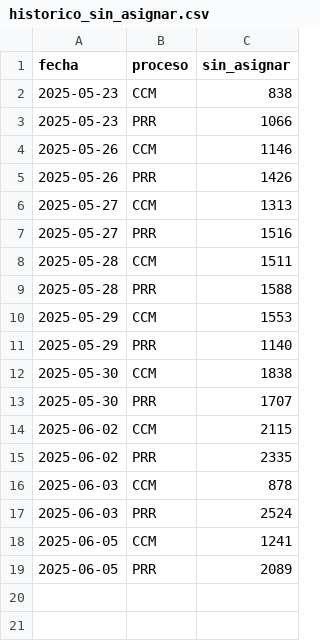
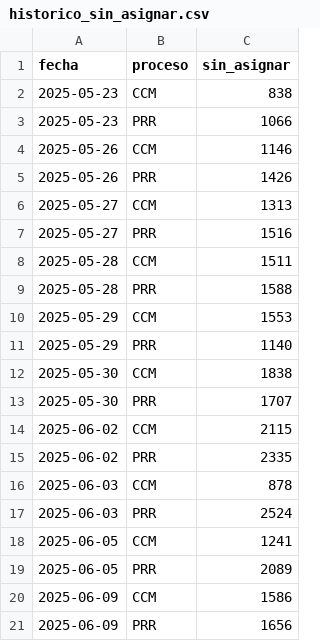
Before and after one commit to adraguidev/dashboard_usm, a CSV file: ARCHIVOS/historico_sin_asignar.csv, drawn as a sheet; the diff names each change by its address in the sheet, - before the commit and + after, or states it on an @@ line.

Commit message:
Actualización de archivos binarios y CSV: se modificaron 'consolidado_final_CCM_personal.pkl.gz' y 'consolidado_final_PRR_personal.pkl.gz' con nuevos datos. Se añadieron registros al archivo 'historico_pendientes_operador.csv' y 'historico_sin_asignar.csv' para reflejar el estado actualizado de los pendientes y sin asignar.

```diff
--- a/ARCHIVOS/historico_sin_asignar.csv
+++ b/ARCHIVOS/historico_sin_asignar.csv
+row 20: 2025-06-09 | CCM | 1586
+row 21: 2025-06-09 | PRR | 1656
```
Also changed, not shown: 3 other files.
